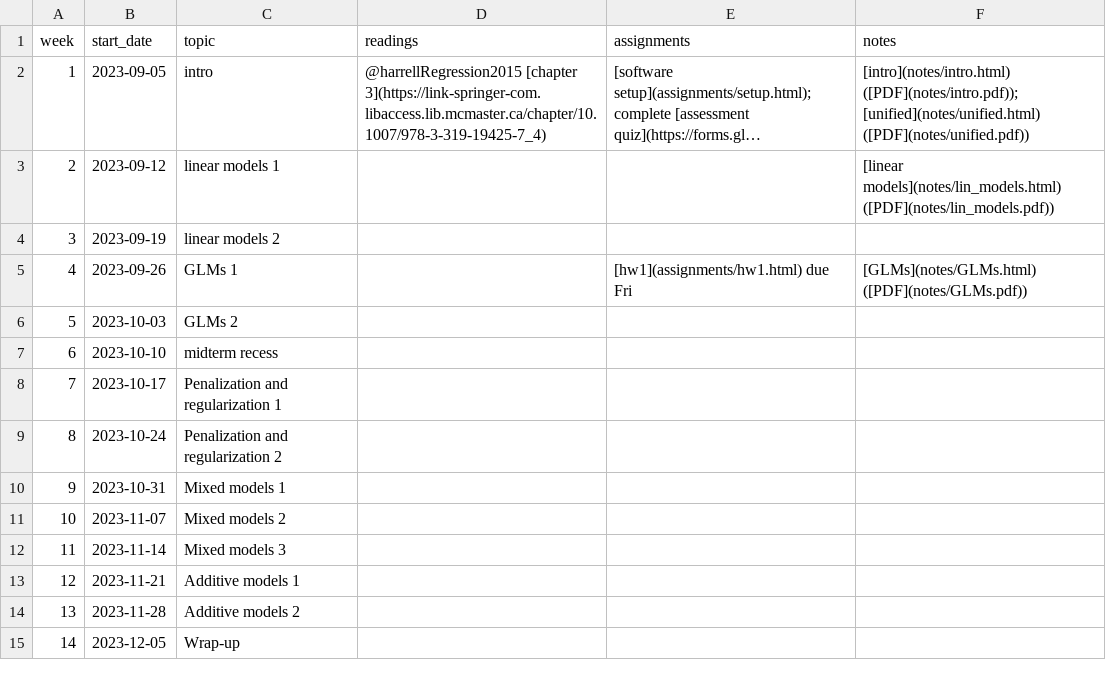
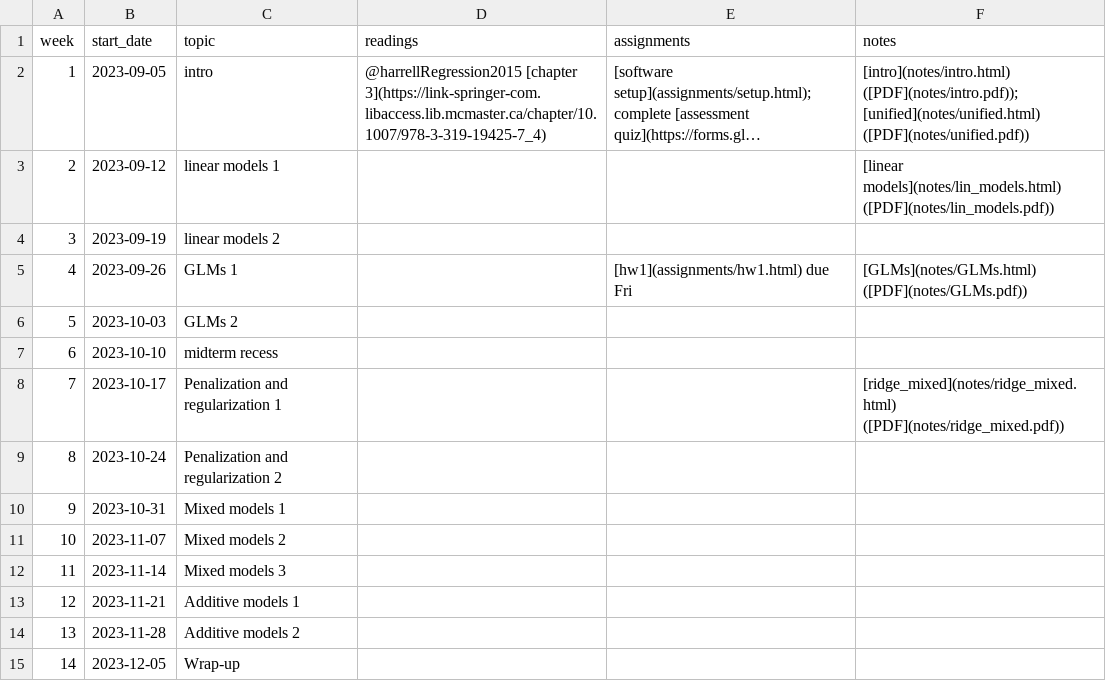
Before and after one commit to bbolker/stats720, a CSV file: sched.csv, drawn as a sheet; long unchanged cells end in ….

Commit message:
sched

```diff
--- a/sched.csv
+++ b/sched.csv
@@ -7,3 +7,3 @@ week, start_date, topic, readings, assignments, notes
 6,2023-10-10,midterm recess,,,
-7,2023-10-17,Penalization and regularization 1,,,
+7,2023-10-17,Penalization and regularization 1,,,[ridge_mixed](notes/ridge_mixed.html) ([PDF](notes/ridge_mixed.pdf))
 8,2023-10-24,Penalization and regularization 2,,,
```
Also changed, not shown: 1 other file.
